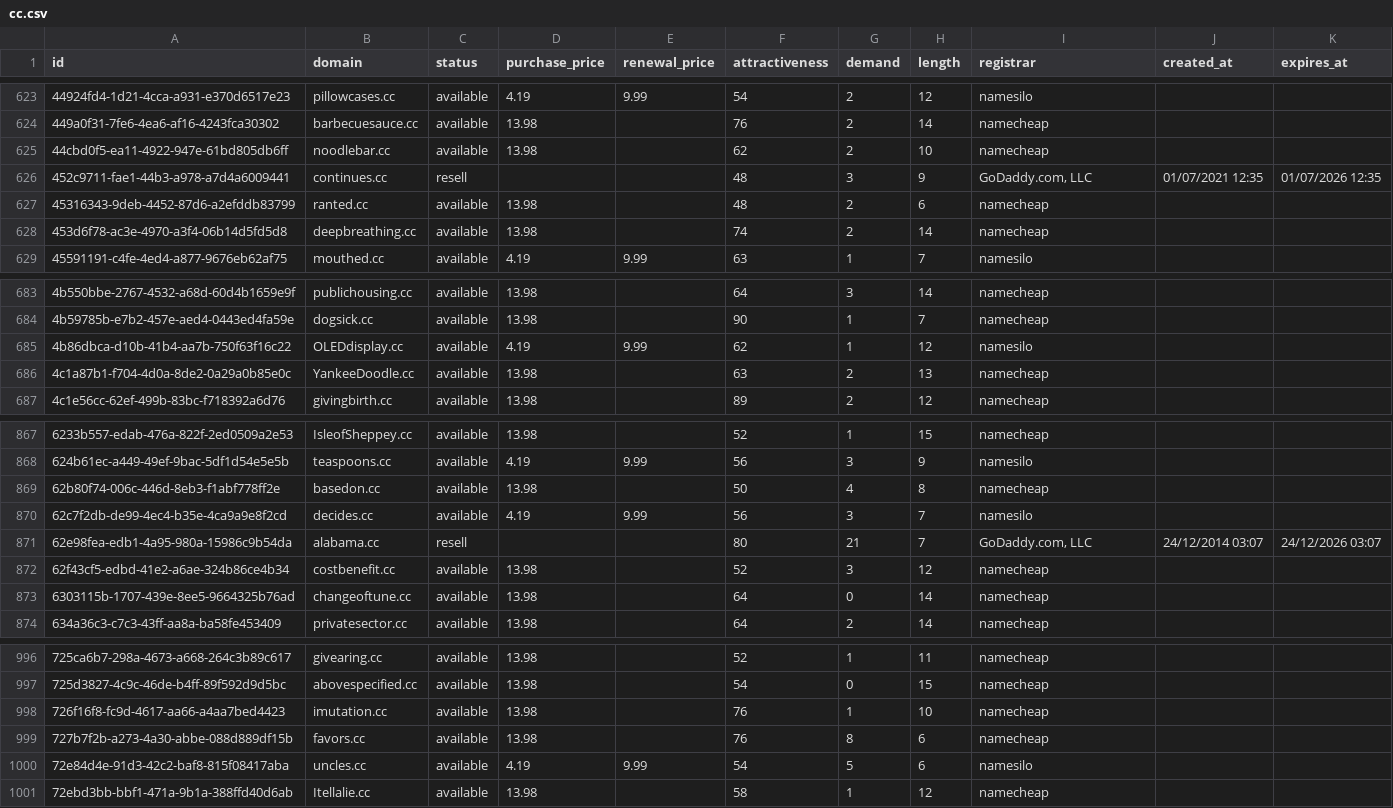
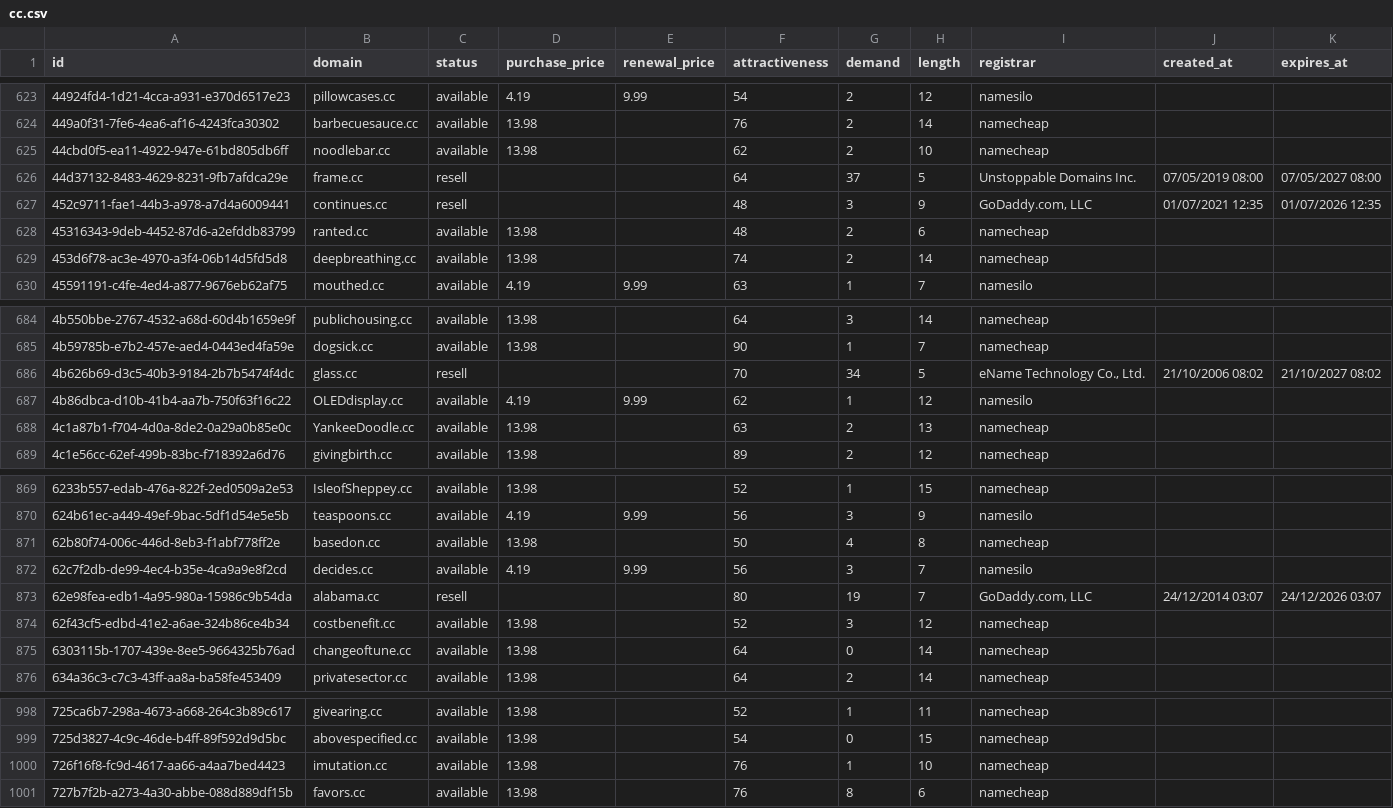
Before and after one commit to UniqueDomains/cc-oneword-domains, a CSV file: cc.csv, drawn as a sheet; only a part is shown, gaps mark what is left out.

Commit message:
Domains update

```diff
--- a/cc.csv
+++ b/cc.csv
@@ -625,2 +625,3 @@ id,domain,status,purchase_price,renewal_price,attractiveness,demand,length,regis
 44cbd0f5-ea11-4922-947e-61bd805db6ff,noodlebar.cc,available,13.98,,62,2,10,namecheap,,
+44d37132-8483-4629-8231-9fb7afdca29e,frame.cc,resell,,,64,37,5,Unstoppable Domains Inc.,07/05/2019 08:00,07/05/2027 08:00
 452c9711-fae1-44b3-a978-a7d4a6009441,continues.cc,resell,,,48,3,9,"GoDaddy.com, LLC",01/07/2021 12:35,01/07/2026 12:35
@@ -684,2 +685,3 @@ id,domain,status,purchase_price,renewal_price,attractiveness,demand,length,regis
 4b59785b-e7b2-457e-aed4-0443ed4fa59e,dogsick.cc,available,13.98,,90,1,7,namecheap,,
+4b626b69-d3c5-40b3-9184-2b7b5474f4dc,glass.cc,resell,,,70,34,5,"eName Technology Co., Ltd.",21/10/2006 08:02,21/10/2027 08:02
 4b86dbca-d10b-41b4-aa7b-750f63f16c22,OLEDdisplay.cc,available,4.19,9.99,62,1,12,namesilo,,
@@ -870,3 +872,3 @@ id,domain,status,purchase_price,renewal_price,attractiveness,demand,length,regis
 62c7f2db-de99-4ec4-b35e-4ca9a9e8f2cd,decides.cc,available,4.19,9.99,56,3,7,namesilo,,
-62e98fea-edb1-4a95-980a-15986c9b54da,alabama.cc,resell,,,80,21,7,"GoDaddy.com, LLC",24/12/2014 03:07,24/12/2026 03:07
+62e98fea-edb1-4a95-980a-15986c9b54da,alabama.cc,resell,,,80,19,7,"GoDaddy.com, LLC",24/12/2014 03:07,24/12/2026 03:07
 62f43cf5-edbd-41e2-a6ae-324b86ce4b34,costbenefit.cc,available,13.98,,52,3,12,namecheap,,
@@ -999,3 +1001 @@ id,domain,status,purchase_price,renewal_price,attractiveness,demand,length,regis
 727b7f2b-a273-4a30-abbe-088d889df15b,favors.cc,available,13.98,,76,8,6,namecheap,,
-72e84d4e-91d3-42c2-baf8-815f08417aba,uncles.cc,available,4.19,9.99,54,5,6,namesilo,,
-72ebd3bb-bbf1-471a-9b1a-388ffd40d6ab,Itellalie.cc,available,13.98,,58,1,12,namecheap,,
```
Also changed, not shown: 4 other files.
